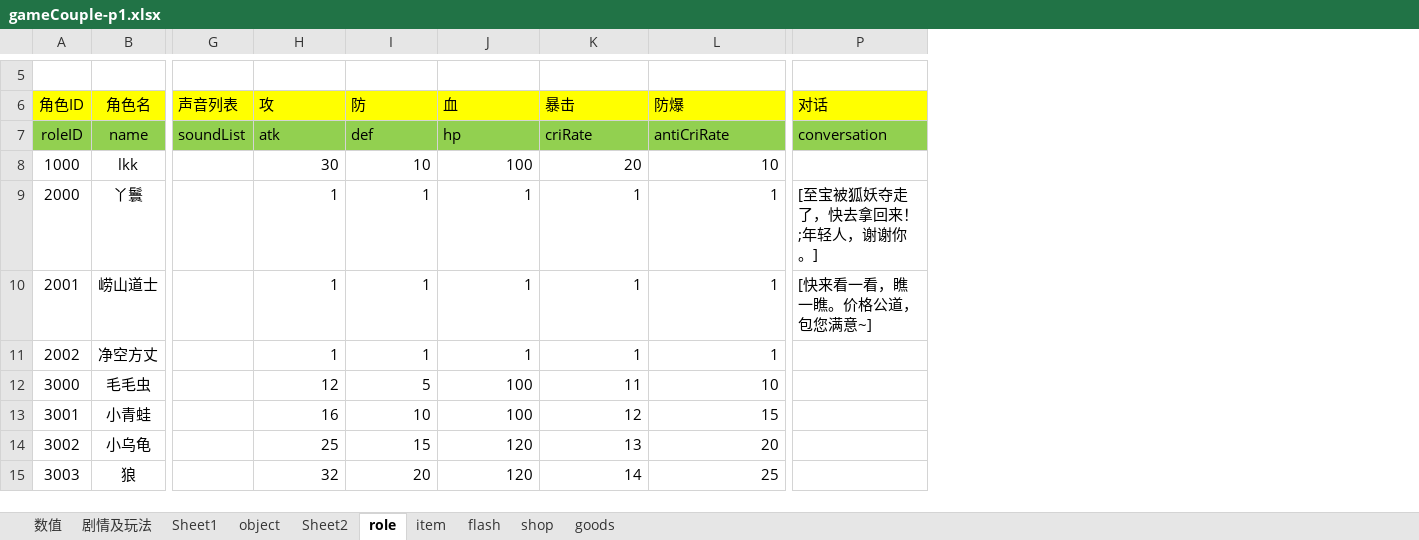
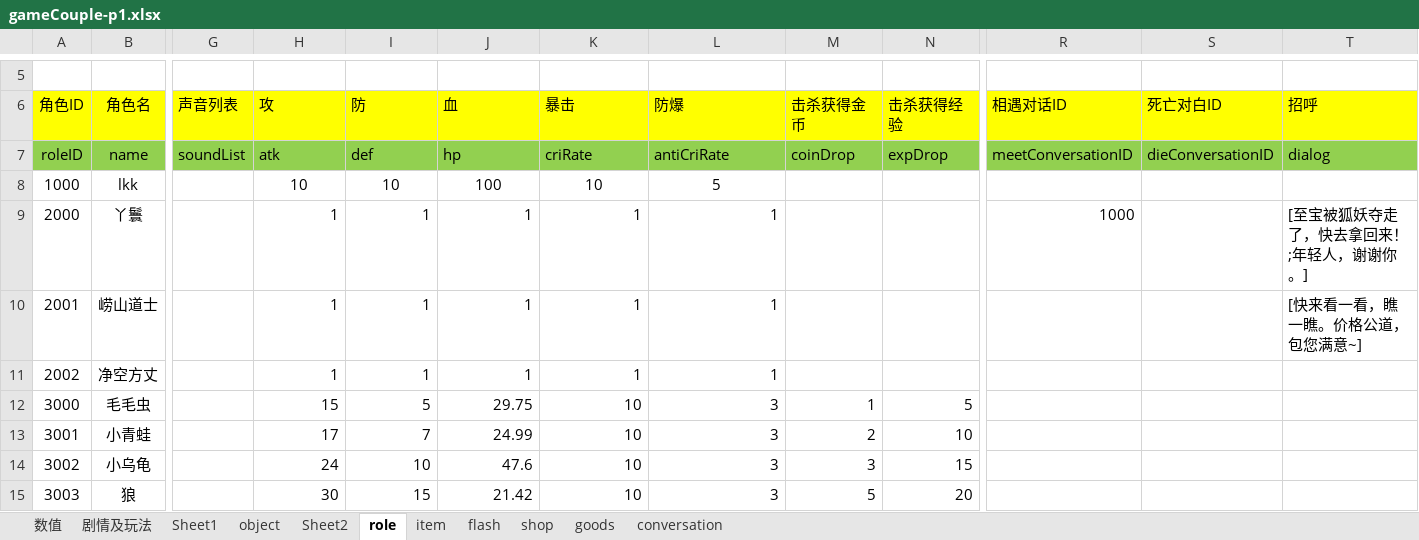
Before and after one commit to likang7/rpg_demo, an Excel workbook: comment/gameCouple-p1.xlsx, sheet role, drawn as a sheet; only a part is shown, gaps mark what is left out; values as stored, in another font and other column widths than the file's, no borders; addresses are those after the commit; the diff covers the shown part only; the diff names each change by its address in the sheet, - before the commit and + after, or states it on an @@ line.

```diff
--- a/comment/gameCouple-p1.xlsx (sheet role)
+++ b/comment/gameCouple-p1.xlsx (sheet role)
+sheet tab: conversation
+column M (击杀获得金币), rows 7-15: coinDrop |  |  |  |  | 1 | 2 | 3 | 5
+column N (击杀获得经验), rows 7-15: expDrop |  |  |  |  | 5 | 10 | 15 | 20
+column R (相遇对话ID), rows 7-9: meetConversationID |  | 1000
+column S (死亡对白ID), row 7: dieConversationID
-T6: 对话
+T6: 招呼
-T7 (招呼): conversation
+T7 (招呼): dialog
-H8 (攻): 30
+H8 (攻): 10
-H8:L8 alignment: right
+H8:L8 alignment: center
-K8 (暴击): 20
+K8 (暴击): 10
-L8 (防爆): 10
+L8 (防爆): 5
-H12 (攻): 12
+H12 (攻): 15
-J12 (血): 100
+J12 (血): 29.75
-K12 (暴击): 11
+K12 (暴击): 10
-L12 (防爆): 10
+L12 (防爆): 3
-H13 (攻): 16
+H13 (攻): 17
-I13 (防): 10
+I13 (防): 7
-J13 (血): 100
+J13 (血): 24.99
-K13 (暴击): 12
+K13 (暴击): 10
-L13 (防爆): 15
+L13 (防爆): 3
-H14 (攻): 25
+H14 (攻): 24
-I14 (防): 15
+I14 (防): 10
-J14 (血): 120
+J14 (血): 47.6
-K14 (暴击): 13
+K14 (暴击): 10
-L14 (防爆): 20
+L14 (防爆): 3
-H15 (攻): 32
+H15 (攻): 30
-I15 (防): 20
+I15 (防): 15
-J15 (血): 120
+J15 (血): 21.42
-K15 (暴击): 14
+K15 (暴击): 10
-L15 (防爆): 25
+L15 (防爆): 3
```
Also changed, not shown: 48 edited cells elsewhere in this sheet, sheet goods, sheet Sheet2, sheet shop, sheet item, formulas that keep their value, 22 other files.
